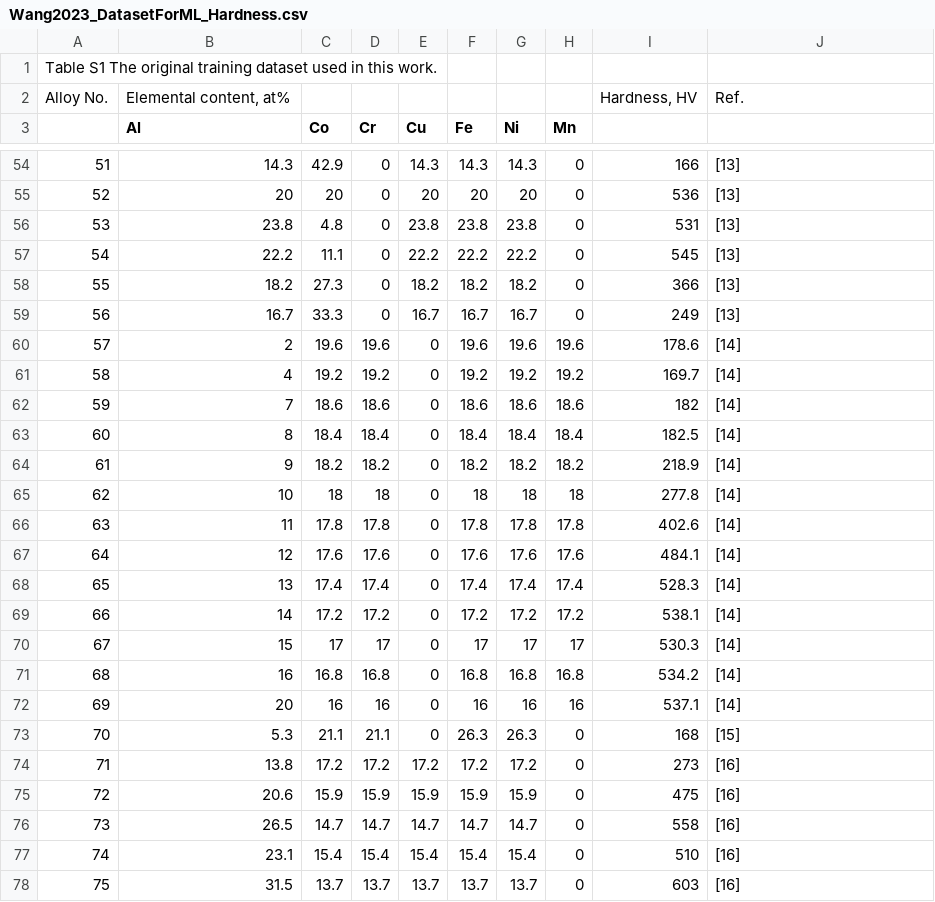
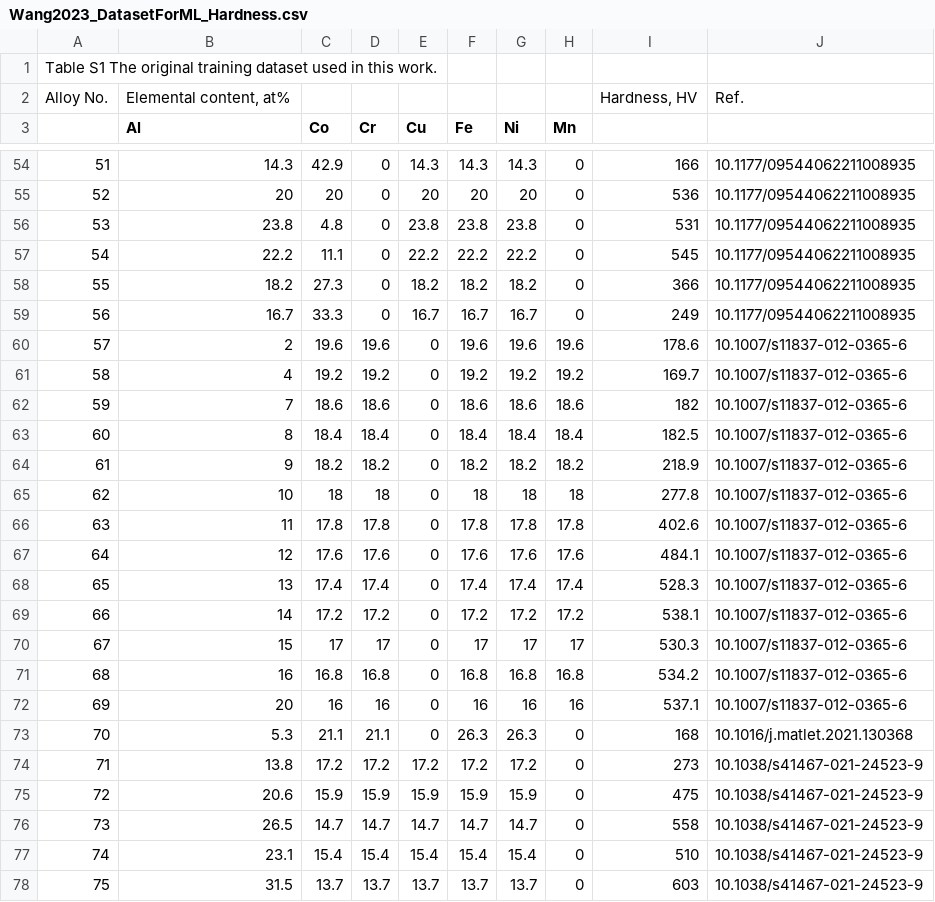
Before and after one commit to amkrajewski/ULTERA-contribute-amkrajewski, a CSV file: assets/Wang2023_DatasetForML_Hardness.csv, drawn as a sheet; only a part is shown, gaps mark what is left out; the diff covers the shown part only.

```diff
--- a/assets/Wang2023_DatasetForML_Hardness.csv
+++ b/assets/Wang2023_DatasetForML_Hardness.csv
@@ -54,25 +54,25 @@ Alloy No.,"Elemental content, at%",,,,,,,"Hardness, HV",Ref.
-51,14.3,42.9,0,14.3,14.3,14.3,0,166,[13]
-52,20,20,0,20,20,20,0,536,[13]
-53,23.8,4.8,0,23.8,23.8,23.8,0,531,[13]
-54,22.2,11.1,0,22.2,22.2,22.2,0,545,[13]
-55,18.2,27.3,0,18.2,18.2,18.2,0,366,[13]
-56,16.7,33.3,0,16.7,16.7,16.7,0,249,[13]
-57,2,19.6,19.6,0,19.6,19.6,19.6,178.6,[14]
-58,4,19.2,19.2,0,19.2,19.2,19.2,169.7,[14]
-59,7,18.6,18.6,0,18.6,18.6,18.6,182,[14]
-60,8,18.4,18.4,0,18.4,18.4,18.4,182.5,[14]
-61,9,18.2,18.2,0,18.2,18.2,18.2,218.9,[14]
-62,10,18,18,0,18,18,18,277.8,[14]
-63,11,17.8,17.8,0,17.8,17.8,17.8,402.6,[14]
-64,12,17.6,17.6,0,17.6,17.6,17.6,484.1,[14]
-65,13,17.4,17.4,0,17.4,17.4,17.4,528.3,[14]
-66,14,17.2,17.2,0,17.2,17.2,17.2,538.1,[14]
-67,15,17,17,0,17,17,17,530.3,[14]
-68,16,16.8,16.8,0,16.8,16.8,16.8,534.2,[14]
-69,20,16,16,0,16,16,16,537.1,[14]
-70,5.3,21.1,21.1,0,26.3,26.3,0,168,[15]
-71,13.8,17.2,17.2,17.2,17.2,17.2,0,273,[16]
-72,20.6,15.9,15.9,15.9,15.9,15.9,0,475,[16]
-73,26.5,14.7,14.7,14.7,14.7,14.7,0,558,[16]
-74,23.1,15.4,15.4,15.4,15.4,15.4,0,510,[16]
-75,31.5,13.7,13.7,13.7,13.7,13.7,0,603,[16]
+51,14.3,42.9,0,14.3,14.3,14.3,0,166,10.1177/09544062211008935
+52,20,20,0,20,20,20,0,536,10.1177/09544062211008935
+53,23.8,4.8,0,23.8,23.8,23.8,0,531,10.1177/09544062211008935
+54,22.2,11.1,0,22.2,22.2,22.2,0,545,10.1177/09544062211008935
+55,18.2,27.3,0,18.2,18.2,18.2,0,366,10.1177/09544062211008935
+56,16.7,33.3,0,16.7,16.7,16.7,0,249,10.1177/09544062211008935
+57,2,19.6,19.6,0,19.6,19.6,19.6,178.6,10.1007/s11837-012-0365-6
+58,4,19.2,19.2,0,19.2,19.2,19.2,169.7,10.1007/s11837-012-0365-6
+59,7,18.6,18.6,0,18.6,18.6,18.6,182,10.1007/s11837-012-0365-6
+60,8,18.4,18.4,0,18.4,18.4,18.4,182.5,10.1007/s11837-012-0365-6
+61,9,18.2,18.2,0,18.2,18.2,18.2,218.9,10.1007/s11837-012-0365-6
+62,10,18,18,0,18,18,18,277.8,10.1007/s11837-012-0365-6
+63,11,17.8,17.8,0,17.8,17.8,17.8,402.6,10.1007/s11837-012-0365-6
+64,12,17.6,17.6,0,17.6,17.6,17.6,484.1,10.1007/s11837-012-0365-6
+65,13,17.4,17.4,0,17.4,17.4,17.4,528.3,10.1007/s11837-012-0365-6
+66,14,17.2,17.2,0,17.2,17.2,17.2,538.1,10.1007/s11837-012-0365-6
+67,15,17,17,0,17,17,17,530.3,10.1007/s11837-012-0365-6
+68,16,16.8,16.8,0,16.8,16.8,16.8,534.2,10.1007/s11837-012-0365-6
+69,20,16,16,0,16,16,16,537.1,10.1007/s11837-012-0365-6
+70,5.3,21.1,21.1,0,26.3,26.3,0,168,10.1016/j.matlet.2021.130368
+71,13.8,17.2,17.2,17.2,17.2,17.2,0,273,10.1038/s41467-021-24523-9
+72,20.6,15.9,15.9,15.9,15.9,15.9,0,475,10.1038/s41467-021-24523-9
+73,26.5,14.7,14.7,14.7,14.7,14.7,0,558,10.1038/s41467-021-24523-9
+74,23.1,15.4,15.4,15.4,15.4,15.4,0,510,10.1038/s41467-021-24523-9
+75,31.5,13.7,13.7,13.7,13.7,13.7,0,603,10.1038/s41467-021-24523-9
```
Also changed, not shown: 153 edited cells elsewhere in this file.
